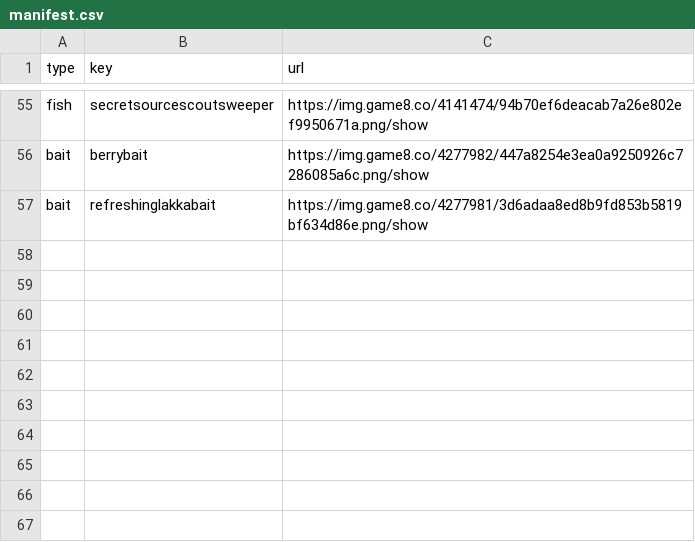
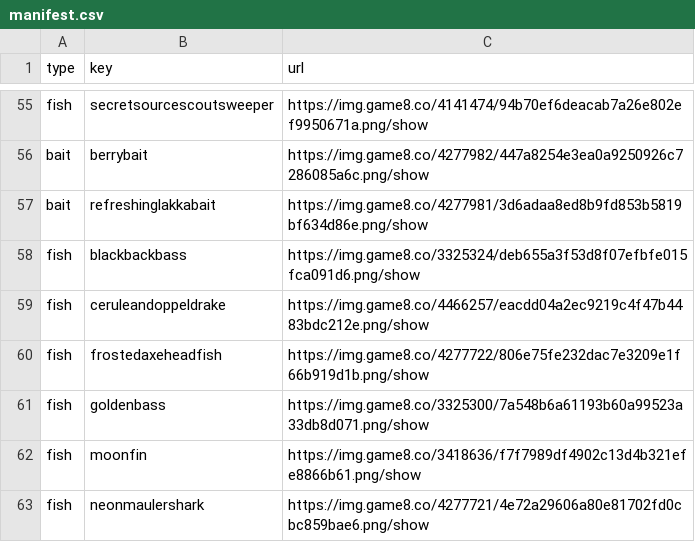
Before and after one commit to Nenrikido/Genshin-fishing, a CSV file: assets/references/manifest.csv, drawn as a sheet; only a part is shown, gaps mark what is left out.

Commit message:
Fix re bait and fish detection

```diff
--- a/assets/references/manifest.csv
+++ b/assets/references/manifest.csv
@@ -57 +57,7 @@ bait,berrybait,https://img.game8.co/4277982/447a8254e3ea0a9250926c7286085a6c.png
 bait,refreshinglakkabait,https://img.game8.co/4277981/3d6adaa8ed8b9fd853b5819bf634d86e.png/show
+fish,blackbackbass,https://img.game8.co/3325324/deb655a3f53d8f07efbfe015fca091d6.png/show
+fish,ceruleandoppeldrake,https://img.game8.co/4466257/eacdd04a2ec9219c4f47b4483bdc212e.png/show
+fish,frostedaxeheadfish,https://img.game8.co/4277722/806e75fe232dac7e3209e1f66b919d1b.png/show
+fish,goldenbass,https://img.game8.co/3325300/7a548b6a61193b60a99523a33db8d071.png/show
+fish,moonfin,https://img.game8.co/3418636/f7f7989df4902c13d4b321efe8866b61.png/show
+fish,neonmaulershark,https://img.game8.co/4277721/4e72a29606a80e81702fd0cbc859bae6.png/show
```
Also changed, not shown: 10 other files.
